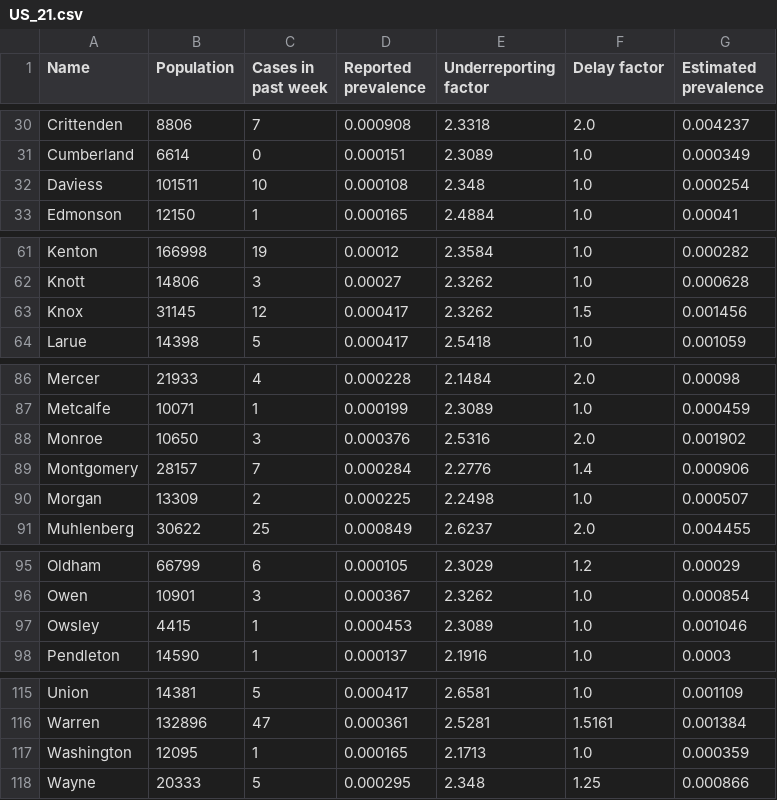
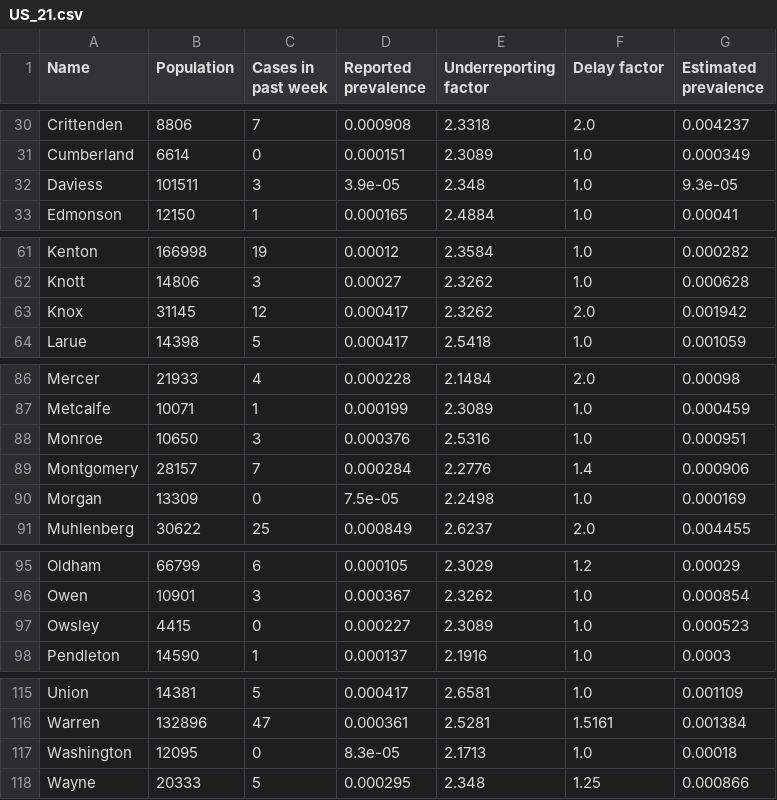
Before and after one commit to snev68/microCOVID, a CSV file: public/prevalence_data/US_21.csv, drawn as a sheet; only a part is shown, gaps mark what is left out; the diff covers the shown part only.

```diff
--- a/public/prevalence_data/US_21.csv
+++ b/public/prevalence_data/US_21.csv
@@ -31,3 +31,3 @@ Crittenden,8806,7,0.000908,2.3318,2.0,0.004237
 Cumberland,6614,0,0.000151,2.3089,1.0,0.000349
-Daviess,101511,10,0.000108,2.348,1.0,0.000254
+Daviess,101511,3,3.9e-05,2.348,1.0,9.3e-05
 Edmonson,12150,1,0.000165,2.4884,1.0,0.00041
@@ -62,3 +62,3 @@ Kenton,166998,19,0.00012,2.3584,1.0,0.000282
 Knott,14806,3,0.00027,2.3262,1.0,0.000628
-Knox,31145,12,0.000417,2.3262,1.5,0.001456
+Knox,31145,12,0.000417,2.3262,2.0,0.001942
 Larue,14398,5,0.000417,2.5418,1.0,0.001059
@@ -87,5 +87,5 @@ Mercer,21933,4,0.000228,2.1484,2.0,0.00098
 Metcalfe,10071,1,0.000199,2.3089,1.0,0.000459
-Monroe,10650,3,0.000376,2.5316,2.0,0.001902
+Monroe,10650,3,0.000376,2.5316,1.0,0.000951
 Montgomery,28157,7,0.000284,2.2776,1.4,0.000906
-Morgan,13309,2,0.000225,2.2498,1.0,0.000507
+Morgan,13309,0,7.5e-05,2.2498,1.0,0.000169
 Muhlenberg,30622,25,0.000849,2.6237,2.0,0.004455
@@ -96,3 +96,3 @@ Oldham,66799,6,0.000105,2.3029,1.2,0.00029
 Owen,10901,3,0.000367,2.3262,1.0,0.000854
-Owsley,4415,1,0.000453,2.3089,1.0,0.001046
+Owsley,4415,0,0.000227,2.3089,1.0,0.000523
 Pendleton,14590,1,0.000137,2.1916,1.0,0.0003
@@ -116,3 +116,3 @@ Union,14381,5,0.000417,2.6581,1.0,0.001109
 Warren,132896,47,0.000361,2.5281,1.5161,0.001384
-Washington,12095,1,0.000165,2.1713,1.0,0.000359
+Washington,12095,0,8.3e-05,2.1713,1.0,0.00018
 Wayne,20333,5,0.000295,2.348,1.25,0.000866
```
Also changed, not shown: 2 edited cells elsewhere in this file, public/prevalence_data/US_19.csv, public/prevalence_data/US_20.csv, 27 other files.
